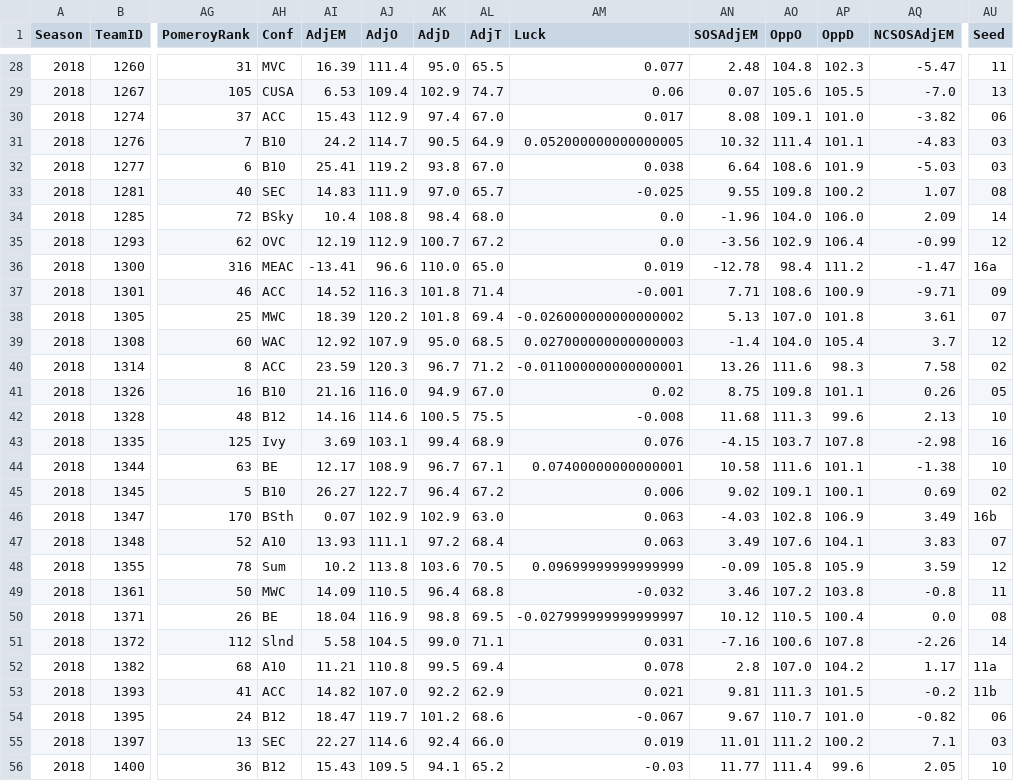
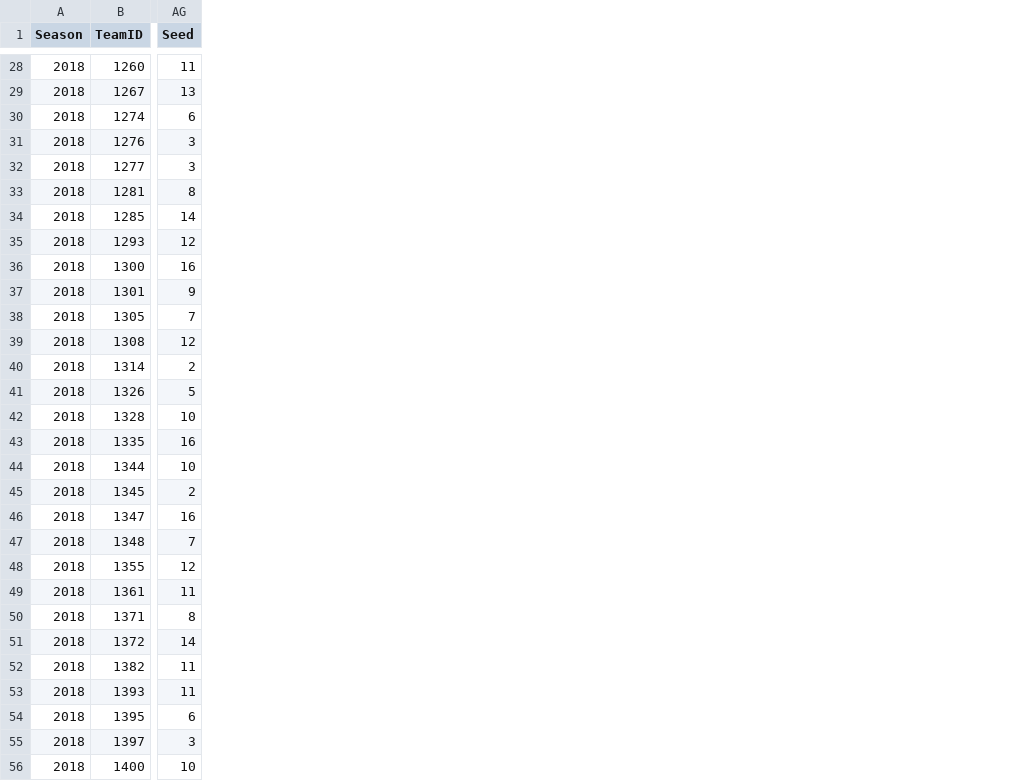
Before and after one commit to hanseulnam/march-madness, a CSV file: team_info_2018.csv, drawn as a sheet; only a part is shown, gaps mark what is left out; removed rows and columns are numbered as before the commit, all else as after; the diff covers the shown part only; the diff names each change by its address in the sheet, - before the commit and + after, or states it on an @@ line.

```diff
--- a/team_info_2018.csv
+++ b/team_info_2018.csv
-column AG (PomeroyRank), rows 28-56: 31 | 105 | 37 | 7 | 6 | 40 | 72 | 62 | 316 | 46 | 25 | 60 | 8 | 16 | 48 | 125 | 63 | 5 | 170 | 52 | 78 | 50 | 26 | 112 | 68 | 41 | 24 | 13 | 36
-column AH (Conf), rows 28-56: MVC | CUSA | ACC | B10 | B10 | SEC | BSky | OVC | MEAC | ACC | MWC | WAC | ACC | B10 | B12 | Ivy | BE | B10 | BSth | A10 | Sum | MWC | BE | Slnd | A10 | ACC | B12 | SEC | B12
-column AI (AdjEM), rows 28-56: 16.39 | 6.53 | 15.43 | 24.2 | 25.41 | 14.83 | 10.4 | 12.19 | -13.41 | 14.52 | 18.39 | 12.92 | 23.59 | 21.16 | 14.16 | 3.69 | 12.17 | 26.27 | 0.07 | 13.93 | 10.2 | 14.09 | 18.04 | 5.58 | 11.21 | 14.82 | 18.47 | 22.27 | 15.43
-column AJ (AdjO), rows 28-56: 111.4 | 109.4 | 112.9 | 114.7 | 119.2 | 111.9 | 108.8 | 112.9 | 96.6 | 116.3 | 120.2 | 107.9 | 120.3 | 116.0 | 114.6 | 103.1 | 108.9 | 122.7 | 102.9 | 111.1 | 113.8 | 110.5 | 116.9 | 104.5 | 110.8 | 107.0 | 119.7 | 114.6 | 109.5
-column AK (AdjD), rows 28-56: 95.0 | 102.9 | 97.4 | 90.5 | 93.8 | 97.0 | 98.4 | 100.7 | 110.0 | 101.8 | 101.8 | 95.0 | 96.7 | 94.9 | 100.5 | 99.4 | 96.7 | 96.4 | 102.9 | 97.2 | 103.6 | 96.4 | 98.8 | 99.0 | 99.5 | 92.2 | 101.2 | 92.4 | 94.1
-column AL (AdjT), rows 28-56: 65.5 | 74.7 | 67.0 | 64.9 | 67.0 | 65.7 | 68.0 | 67.2 | 65.0 | 71.4 | 69.4 | 68.5 | 71.2 | 67.0 | 75.5 | 68.9 | 67.1 | 67.2 | 63.0 | 68.4 | 70.5 | 68.8 | 69.5 | 71.1 | 69.4 | 62.9 | 68.6 | 66.0 | 65.2
-column AM (Luck), rows 28-56: 0.077 | 0.06 | 0.017 | 0.052000000000000005 | 0.038 | -0.025 | 0.0 | 0.0 | 0.019 | -0.001 | -0.026000000000000002 | 0.027000000000000003 | -0.011000000000000001 | 0.02 | -0.008 | 0.076 | 0.07400000000000001 | 0.006 | 0.063 | 0.063 | 0.09699999999999999 | -0.032 | -0.027999999999999997 | 0.031 | 0.078 | 0.021 | -0.067 | 0.019 | -0.03
-column AN (SOSAdjEM), rows 28-56: 2.48 | 0.07 | 8.08 | 10.32 | 6.64 | 9.55 | -1.96 | -3.56 | -12.78 | 7.71 | 5.13 | -1.4 | 13.26 | 8.75 | 11.68 | -4.15 | 10.58 | 9.02 | -4.03 | 3.49 | -0.09 | 3.46 | 10.12 | -7.16 | 2.8 | 9.81 | 9.67 | 11.01 | 11.77
-column AO (OppO), rows 28-56: 104.8 | 105.6 | 109.1 | 111.4 | 108.6 | 109.8 | 104.0 | 102.9 | 98.4 | 108.6 | 107.0 | 104.0 | 111.6 | 109.8 | 111.3 | 103.7 | 111.6 | 109.1 | 102.8 | 107.6 | 105.8 | 107.2 | 110.5 | 100.6 | 107.0 | 111.3 | 110.7 | 111.2 | 111.4
-column AP (OppD), rows 28-56: 102.3 | 105.5 | 101.0 | 101.1 | 101.9 | 100.2 | 106.0 | 106.4 | 111.2 | 100.9 | 101.8 | 105.4 | 98.3 | 101.1 | 99.6 | 107.8 | 101.1 | 100.1 | 106.9 | 104.1 | 105.9 | 103.8 | 100.4 | 107.8 | 104.2 | 101.5 | 101.0 | 100.2 | 99.6
-column AQ (NCSOSAdjEM), rows 28-56: -5.47 | -7.0 | -3.82 | -4.83 | -5.03 | 1.07 | 2.09 | -0.99 | -1.47 | -9.71 | 3.61 | 3.7 | 7.58 | 0.26 | 2.13 | -2.98 | -1.38 | 0.69 | 3.49 | 3.83 | 3.59 | -0.8 | 0.0 | -2.26 | 1.17 | -0.2 | -0.82 | 7.1 | 2.05
-AG30 (Seed): 06
+AG30 (Seed): 6
-AG31:AG32 (Seed): 03
+AG31:AG32 (Seed): 3
-AG33 (Seed): 08
+AG33 (Seed): 8
-AG36 (Seed): 16a
+AG36 (Seed): 16
-AG37 (Seed): 09
+AG37 (Seed): 9
-AG38 (Seed): 07
+AG38 (Seed): 7
-AG40 (Seed): 02
+AG40 (Seed): 2
-AG41 (Seed): 05
+AG41 (Seed): 5
-AG45 (Seed): 02
+AG45 (Seed): 2
-AG46 (Seed): 16b
+AG46 (Seed): 16
-AG47 (Seed): 07
+AG47 (Seed): 7
-AG50 (Seed): 08
+AG50 (Seed): 8
-AG52 (Seed): 11a
+AG52 (Seed): 11
-AG53 (Seed): 11b
+AG53 (Seed): 11
-AG54 (Seed): 06
+AG54 (Seed): 6
-AG55 (Seed): 03
+AG55 (Seed): 3
```
Also changed, not shown: 3 removed columns and 27 edited cells elsewhere in this file, tournament_results.csv, 4 other files.
